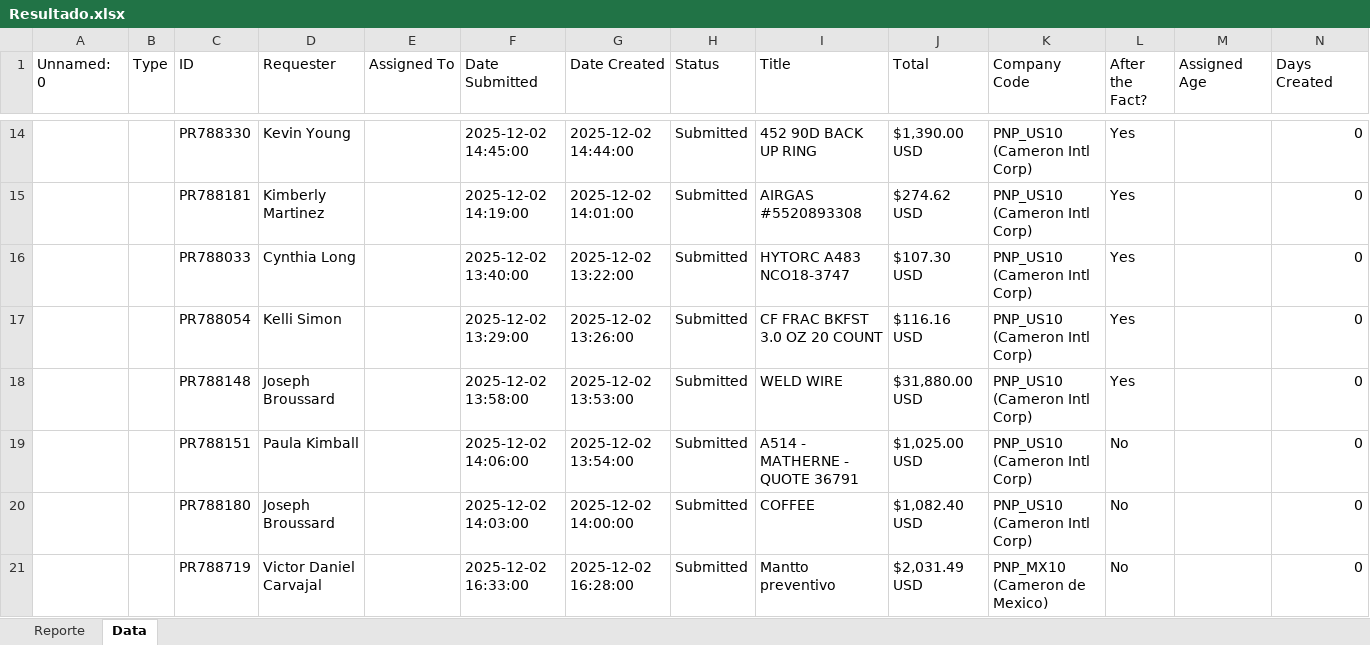
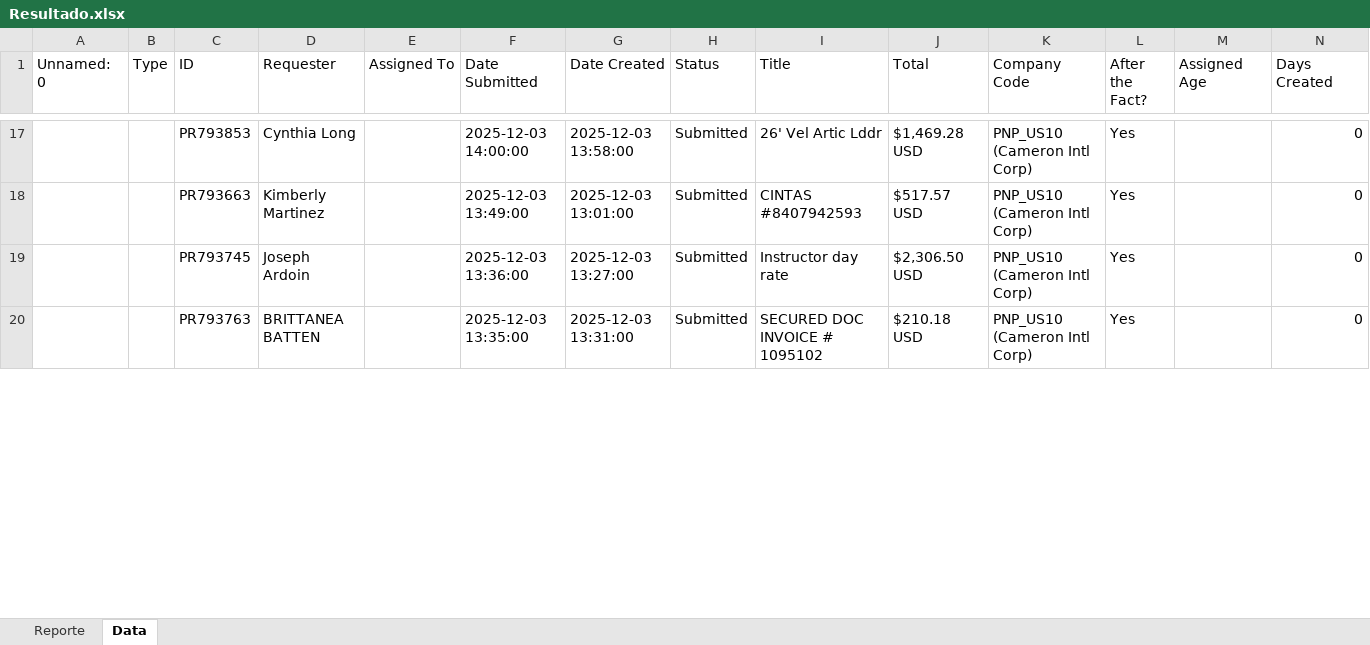
Before and after one commit to juanqp1404/Proyecto-Lider, an Excel workbook: data/Resultado.xlsx, sheet Data, drawn as a sheet; only a part is shown, gaps mark what is left out; values as stored, in another font and other column widths than the file's, no cell formats; removed rows and columns are numbered as before the commit, all else as after; the diff covers the shown part only; the diff names each change by its address in the sheet, - before the commit and + after, or states it on an @@ line.

```diff
--- a/data/Resultado.xlsx (sheet Data)
+++ b/data/Resultado.xlsx (sheet Data)
-C17 (ID): PR788330
+C17 (ID): PR793853
-D17 (Requester): Kevin Young
+D17 (Requester): Cynthia Long
-F17 (Date Submitted): 2025-12-02 14:45:00
+F17 (Date Submitted): 2025-12-03 14:00:00
-G17 (Date Created): 2025-12-02 14:44:00
+G17 (Date Created): 2025-12-03 13:58:00
-I17 (Title): 452 90D BACK UP RING
+I17 (Title): 26' Vel Artic Lddr
-J17 (Total): $1,390.00 USD
+J17 (Total): $1,469.28 USD
-C18 (ID): PR788181
+C18 (ID): PR793663
-F18 (Date Submitted): 2025-12-02 14:19:00
+F18 (Date Submitted): 2025-12-03 13:49:00
-G18 (Date Created): 2025-12-02 14:01:00
+G18 (Date Created): 2025-12-03 13:01:00
-I18 (Title): AIRGAS #5520893308
+I18 (Title): CINTAS #8407942593
-J18 (Total): $274.62 USD
+J18 (Total): $517.57 USD
-C19 (ID): PR788033
+C19 (ID): PR793745
-D19 (Requester): Cynthia Long
+D19 (Requester): Joseph Ardoin
-F19 (Date Submitted): 2025-12-02 13:40:00
+F19 (Date Submitted): 2025-12-03 13:36:00
-G19 (Date Created): 2025-12-02 13:22:00
+G19 (Date Created): 2025-12-03 13:27:00
-I19 (Title): HYTORC A483 NCO18-3747
+I19 (Title): Instructor day rate
-J19 (Total): $107.30 USD
+J19 (Total): $2,306.50 USD
-C20 (ID): PR788054
+C20 (ID): PR793763
-D20 (Requester): Kelli Simon
+D20 (Requester): BRITTANEA BATTEN
-F20 (Date Submitted): 2025-12-02 13:29:00
+F20 (Date Submitted): 2025-12-03 13:35:00
-G20 (Date Created): 2025-12-02 13:26:00
+G20 (Date Created): 2025-12-03 13:31:00
-I20 (Title): CF FRAC BKFST 3.0 OZ 20 COUNT
+I20 (Title): SECURED DOC INVOICE # 1095102
-J20 (Total): $116.16 USD
+J20 (Total): $210.18 USD
-row 18:  |  | PR788148 | Joseph Broussard |  | 2025-12-02 13:58:00 | 2025-12-02 13:53:00 | Submitted | WELD WIRE | $31,880.00 USD | PNP_US10 (Cameron Intl Corp) | Yes |  | 0
-row 19:  |  | PR788151 | Paula Kimball |  | 2025-12-02 14:06:00 | 2025-12-02 13:54:00 | Submitted | A514 - MATHERNE - QUOTE 36791 | $1,025.00 USD | PNP_US10 (Cameron Intl Corp) | No |  | 0
-row 20:  |  | PR788180 | Joseph Broussard |  | 2025-12-02 14:03:00 | 2025-12-02 14:00:00 | Submitted | COFFEE | $1,082.40 USD | PNP_US10 (Cameron Intl Corp) | No |  | 0
-row 21:  |  | PR788719 | Victor Daniel Carvajal |  | 2025-12-02 16:33:00 | 2025-12-02 16:28:00 | Submitted | Mantto preventivo | $2,031.49 USD | PNP_MX10 (Cameron de Mexico) | No |  | 0
```
Also changed, not shown: 10 added rows, 16 removed rows and 138 edited cells elsewhere in this sheet, sheet Reporte, cell formats, 3 other files.
